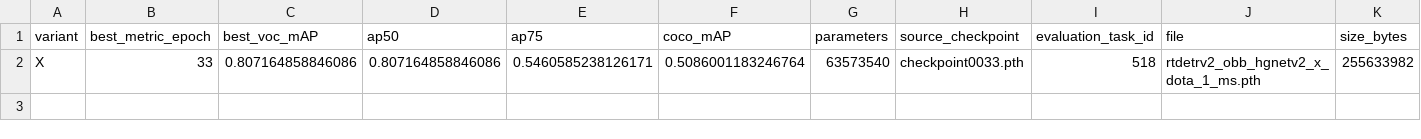
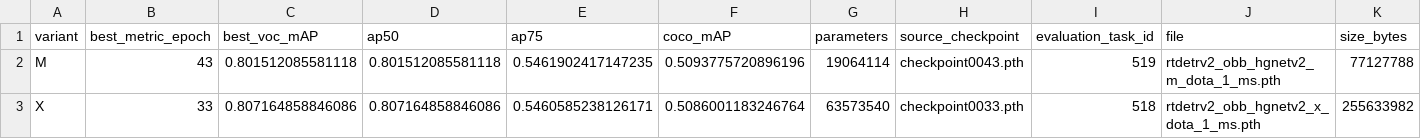
Before and after one commit to RicePasteM/RiO-DETR, a CSV file: model_zoo/rtdetrv2_obb/dota_1_ms/metrics.csv, drawn as a sheet; only a part is shown; rows hold the shown columns only; the diff names each change by its address in the sheet, - before the commit and + after, or states it on an @@ line.

Commit message:
release DOTA MS M evaluation artifacts

```diff
--- a/model_zoo/rtdetrv2_obb/dota_1_ms/metrics.csv
+++ b/model_zoo/rtdetrv2_obb/dota_1_ms/metrics.csv
+row 2: M | 43 | 0.801512085581118 | 0.801512085581118 | 0.5461902417147235 | 0.5093775720896196 | 19064114 | checkpoint0043.pth | 519 | rtdetrv2_obb_hgnetv2_m_dota_1_ms.pth | 77127788
```
Also changed, not shown: 8 other files.
